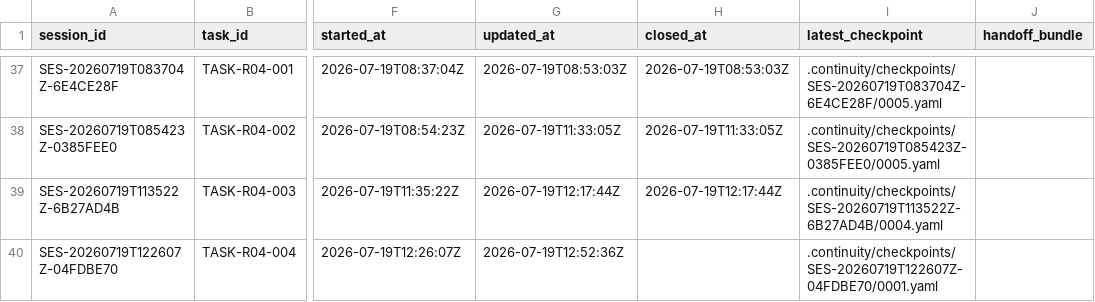
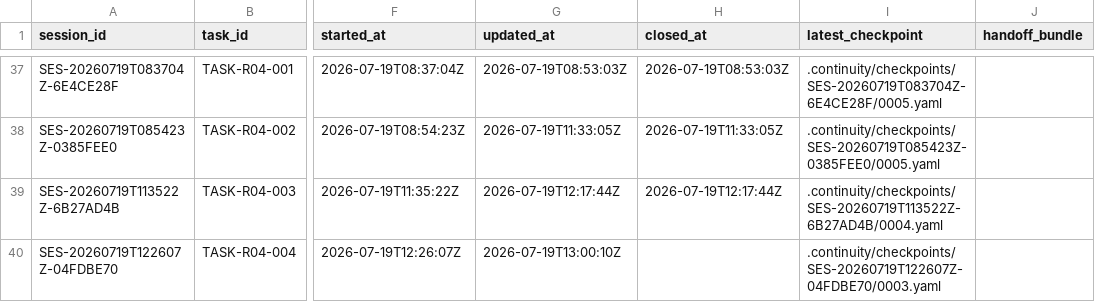
Before and after one commit to fei613293175/hhy, a CSV file: catalogs/session_index.csv, drawn as a sheet; only a part is shown, gaps mark what is left out; the diff names each change by its address in the sheet, - before the commit and + after, or states it on an @@ line.

Commit message:
[STORY-R04-001] feat(media): enforce upload concurrency and preview boundary
Task-ID: TASK-R04-004

Session-ID: SES-20260719T122607Z-04FDBE70

Checkpoint-ID: CP-SES-20260719T122607Z-04FDBE70-0004

Tests: PASS:android-module,commercial-ui-static,media-manager

CR: NONE

Story-ID: STORY-R04-001

```diff
--- a/catalogs/session_index.csv
+++ b/catalogs/session_index.csv
-G40 (updated_at): 2026-07-19T12:52:36Z
+G40 (updated_at): 2026-07-19T13:00:10Z
-I40 (latest_checkpoint): .continuity/checkpoints/SES-20260719T122607Z-04FDBE70/0001.yaml
+I40 (latest_checkpoint): .continuity/checkpoints/SES-20260719T122607Z-04FDBE70/0003.yaml
```
Also changed, not shown: 17 other files.
